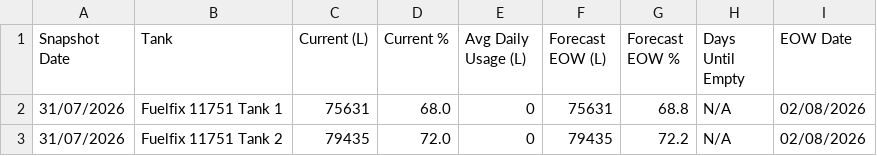
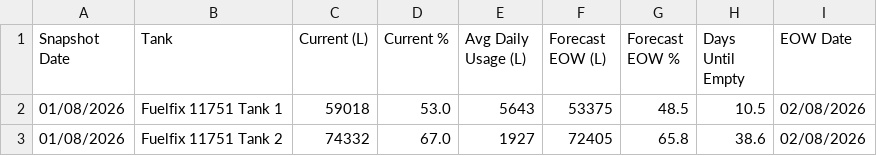
Before and after one commit to neil-noble/NMG, a CSV file: data/forecast.csv, drawn as a sheet.

```diff
--- a/data/forecast.csv
+++ b/data/forecast.csv
@@ -1,3 +1,3 @@
 Snapshot Date,Tank,Current (L),Current %,Avg Daily Usage (L),Forecast EOW (L),Forecast EOW %,Days Until Empty,EOW Date
-31/07/2026,Fuelfix 11751 Tank 1,75631,68.0,0,75631,68.8,N/A,02/08/2026
-31/07/2026,Fuelfix 11751 Tank 2,79435,72.0,0,79435,72.2,N/A,02/08/2026
+01/08/2026,Fuelfix 11751 Tank 1,59018,53.0,5643,53375,48.5,10.5,02/08/2026
+01/08/2026,Fuelfix 11751 Tank 2,74332,67.0,1927,72405,65.8,38.6,02/08/2026
```
Also changed, not shown: data/mom_comparison.csv, data/tank_levels.csv, 1 other file.
